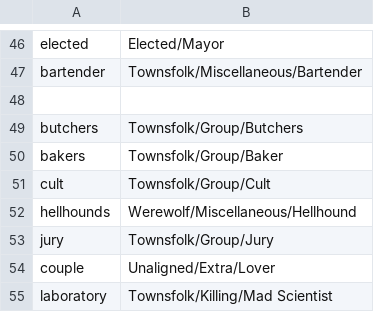
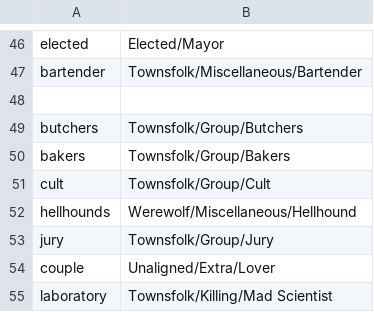
Before and after one commit to WerewolvesRevamped/Werewolves-Icons, a CSV file: replacements.csv, drawn as a sheet; only a part is shown, gaps mark what is left out.

Commit message:
Update replacements.csv

```diff
--- a/replacements.csv
+++ b/replacements.csv
@@ -49,3 +49,3 @@ bartender,Townsfolk/Miscellaneous/Bartender
 butchers,Townsfolk/Group/Butchers
-bakers,Townsfolk/Group/Baker
+bakers,Townsfolk/Group/Bakers
 cult,Townsfolk/Group/Cult
```
